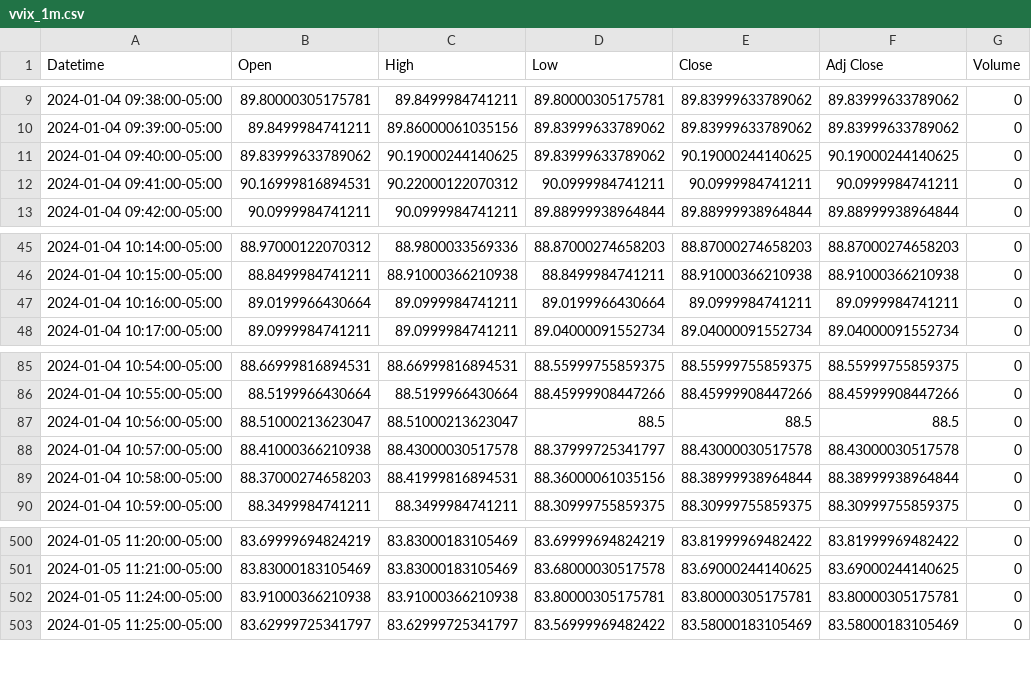
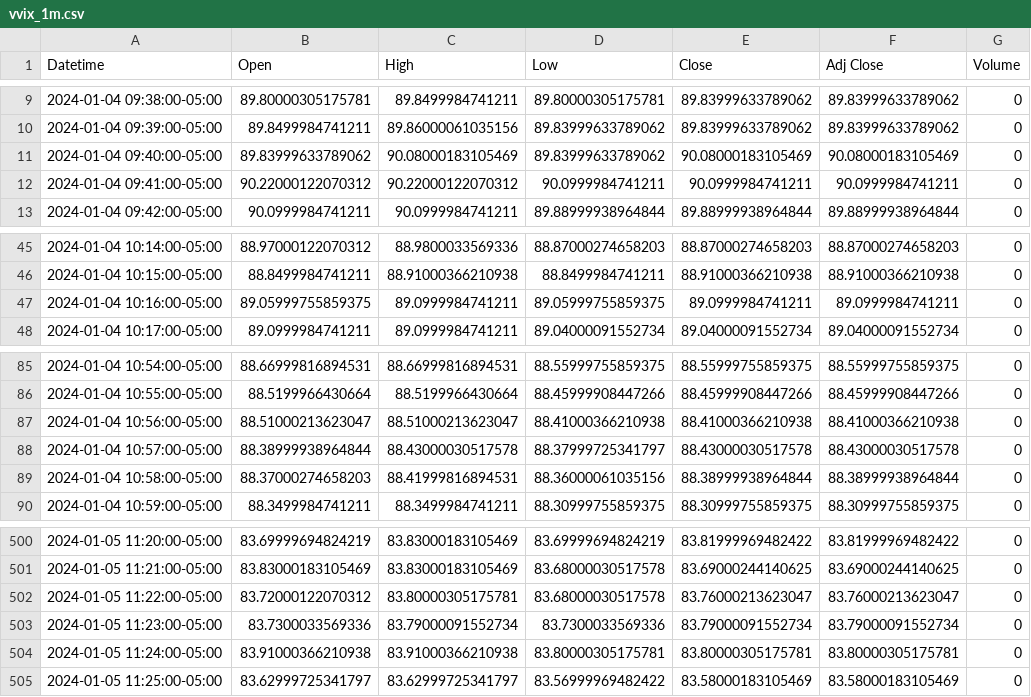
Before and after one commit to patorn/invest-data, a CSV file: data/vvix_1m.csv, drawn as a sheet; only a part is shown, gaps mark what is left out.

```diff
--- a/data/vvix_1m.csv
+++ b/data/vvix_1m.csv
@@ -10,4 +10,4 @@ Datetime,Open,High,Low,Close,Adj Close,Volume
 2024-01-04 09:39:00-05:00,89.8499984741211,89.86000061035156,89.83999633789062,89.83999633789062,89.83999633789062,0
-2024-01-04 09:40:00-05:00,89.83999633789062,90.19000244140625,89.83999633789062,90.19000244140625,90.19000244140625,0
-2024-01-04 09:41:00-05:00,90.16999816894531,90.22000122070312,90.0999984741211,90.0999984741211,90.0999984741211,0
+2024-01-04 09:40:00-05:00,89.83999633789062,90.08000183105469,89.83999633789062,90.08000183105469,90.08000183105469,0
+2024-01-04 09:41:00-05:00,90.22000122070312,90.22000122070312,90.0999984741211,90.0999984741211,90.0999984741211,0
 2024-01-04 09:42:00-05:00,90.0999984741211,90.0999984741211,89.88999938964844,89.88999938964844,89.88999938964844,0
@@ -46,3 +46,3 @@ Datetime,Open,High,Low,Close,Adj Close,Volume
 2024-01-04 10:15:00-05:00,88.8499984741211,88.91000366210938,88.8499984741211,88.91000366210938,88.91000366210938,0
-2024-01-04 10:16:00-05:00,89.0199966430664,89.0999984741211,89.0199966430664,89.0999984741211,89.0999984741211,0
+2024-01-04 10:16:00-05:00,89.05999755859375,89.0999984741211,89.05999755859375,89.0999984741211,89.0999984741211,0
 2024-01-04 10:17:00-05:00,89.0999984741211,89.0999984741211,89.04000091552734,89.04000091552734,89.04000091552734,0
@@ -86,4 +86,4 @@ Datetime,Open,High,Low,Close,Adj Close,Volume
 2024-01-04 10:55:00-05:00,88.5199966430664,88.5199966430664,88.45999908447266,88.45999908447266,88.45999908447266,0
-2024-01-04 10:56:00-05:00,88.51000213623047,88.51000213623047,88.5,88.5,88.5,0
-2024-01-04 10:57:00-05:00,88.41000366210938,88.43000030517578,88.37999725341797,88.43000030517578,88.43000030517578,0
+2024-01-04 10:56:00-05:00,88.51000213623047,88.51000213623047,88.41000366210938,88.41000366210938,88.41000366210938,0
+2024-01-04 10:57:00-05:00,88.38999938964844,88.43000030517578,88.37999725341797,88.43000030517578,88.43000030517578,0
 2024-01-04 10:58:00-05:00,88.37000274658203,88.41999816894531,88.36000061035156,88.38999938964844,88.38999938964844,0
@@ -501,2 +501,4 @@ Datetime,Open,High,Low,Close,Adj Close,Volume
 2024-01-05 11:21:00-05:00,83.83000183105469,83.83000183105469,83.68000030517578,83.69000244140625,83.69000244140625,0
+2024-01-05 11:22:00-05:00,83.72000122070312,83.80000305175781,83.68000030517578,83.76000213623047,83.76000213623047,0
+2024-01-05 11:23:00-05:00,83.7300033569336,83.79000091552734,83.7300033569336,83.79000091552734,83.79000091552734,0
 2024-01-05 11:24:00-05:00,83.91000366210938,83.91000366210938,83.80000305175781,83.80000305175781,83.80000305175781,0
```
